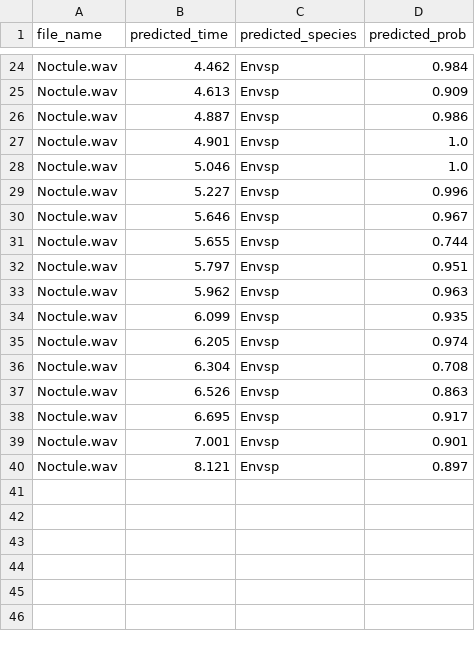
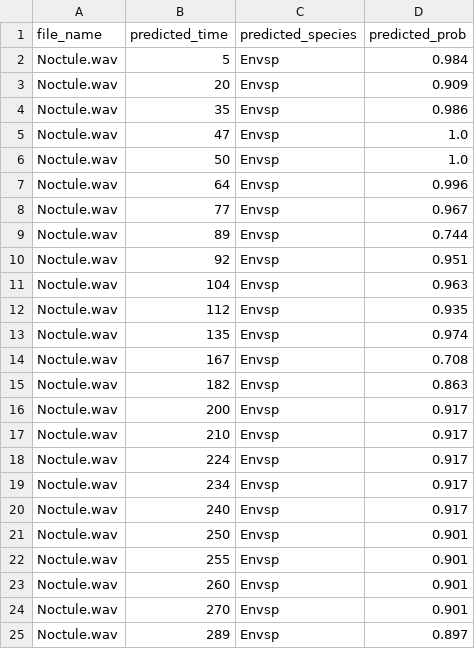
Before and after one commit to angerlache/EchoExplorer, a CSV file: results/classification_result.csv, drawn as a sheet; only a part is shown, gaps mark what is left out; addresses are those after the commit; the diff covers the shown part only; the diff names each change by its address in the sheet, - before the commit and + after, or states it on an @@ line.

```diff
--- a/results/classification_result.csv
+++ b/results/classification_result.csv
-B2 (predicted_time): 4.462
+B2 (predicted_time): 5
-B3 (predicted_time): 4.613
+B3 (predicted_time): 20
-B4 (predicted_time): 4.887
+B4 (predicted_time): 35
-B5 (predicted_time): 4.901
+B5 (predicted_time): 47
-B6 (predicted_time): 5.046
+B6 (predicted_time): 50
-B7 (predicted_time): 5.227
+B7 (predicted_time): 64
-B8 (predicted_time): 5.646
+B8 (predicted_time): 77
-B9 (predicted_time): 5.655
+B9 (predicted_time): 89
-B10 (predicted_time): 5.797
+B10 (predicted_time): 92
-B11 (predicted_time): 5.962
+B11 (predicted_time): 104
-B12 (predicted_time): 6.099
+B12 (predicted_time): 112
-B13 (predicted_time): 6.205
+B13 (predicted_time): 135
-B14 (predicted_time): 6.304
+B14 (predicted_time): 167
-B15 (predicted_time): 6.526
+B15 (predicted_time): 182
-B16 (predicted_time): 6.695
+B16 (predicted_time): 200
+row 17: Noctule.wav | 210 | Envsp | 0.917
+row 18: Noctule.wav | 224 | Envsp | 0.917
+row 19: Noctule.wav | 234 | Envsp | 0.917
+row 20: Noctule.wav | 240 | Envsp | 0.917
-B21 (predicted_time): 7.001
+B21 (predicted_time): 250
+row 22: Noctule.wav | 255 | Envsp | 0.901
+row 23: Noctule.wav | 260 | Envsp | 0.901
+row 24: Noctule.wav | 270 | Envsp | 0.901
-B25 (predicted_time): 8.121
+B25 (predicted_time): 289
```
Also changed, not shown: 22 removed rows elsewhere in this file, 2 other files.
